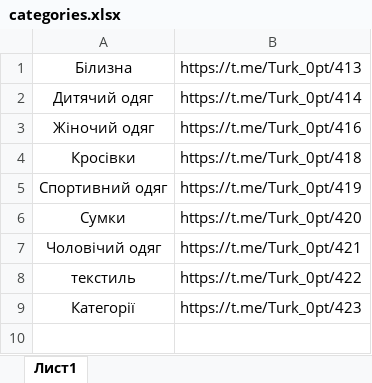
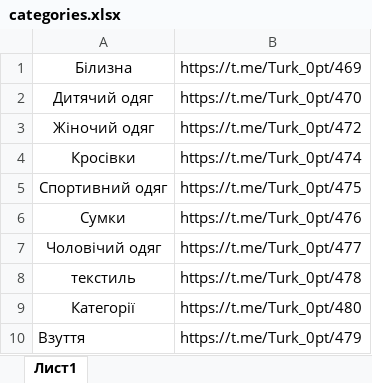
Before and after one commit to elaiviaien/seller_bot, an Excel workbook: categories.xlsx, sheet Лист1, drawn as a sheet; values as stored, in another font and other column widths than the file's, no borders; the diff names each change by its address in the sheet, - before the commit and + after, or states it on an @@ line.

```diff
--- a/categories.xlsx (sheet Лист1)
+++ b/categories.xlsx (sheet Лист1)
-B1: https://t.me/Turk_0pt/413
+B1: https://t.me/Turk_0pt/469
-B2: https://t.me/Turk_0pt/414
+B2: https://t.me/Turk_0pt/470
-B3: https://t.me/Turk_0pt/416
+B3: https://t.me/Turk_0pt/472
-B4: https://t.me/Turk_0pt/418
+B4: https://t.me/Turk_0pt/474
-B5: https://t.me/Turk_0pt/419
+B5: https://t.me/Turk_0pt/475
-B6: https://t.me/Turk_0pt/420
+B6: https://t.me/Turk_0pt/476
-B7: https://t.me/Turk_0pt/421
+B7: https://t.me/Turk_0pt/477
-B8: https://t.me/Turk_0pt/422
+B8: https://t.me/Turk_0pt/478
-B9: https://t.me/Turk_0pt/423
+B9: https://t.me/Turk_0pt/480
+row 10: Взуття | https://t.me/Turk_0pt/479
```
Also changed, not shown: list.xlsx, 6 other files.
